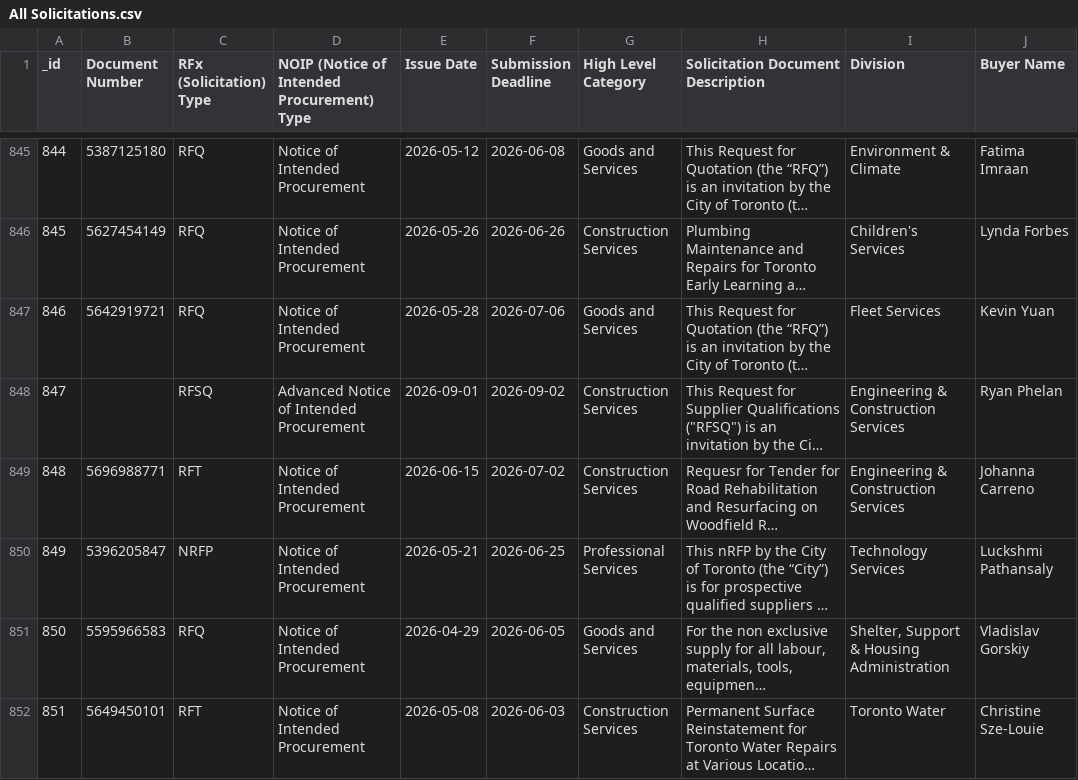
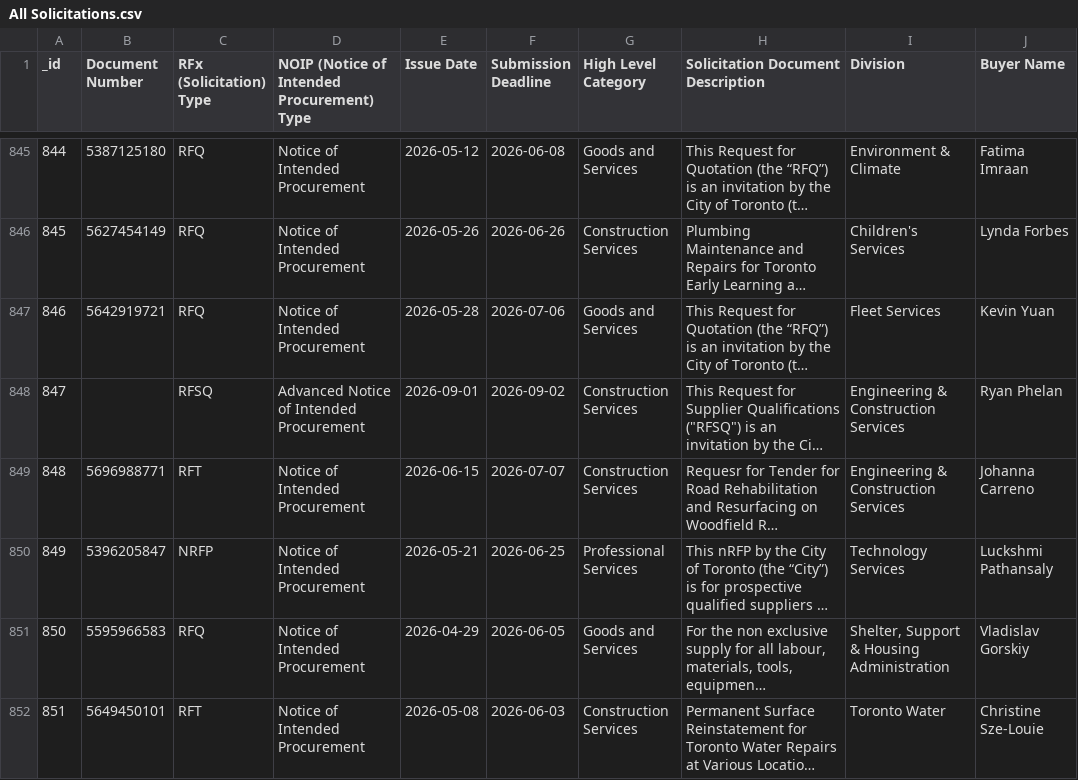
Before and after one commit to RamVasuthevan/city-of-toronto-contracts-data, a CSV file: All Solicitations.csv, drawn as a sheet; only a part is shown, gaps mark what is left out; long unchanged cells end in …; the diff names each change by its address in the sheet, - before the commit and + after, or states it on an @@ line.

```diff
--- a/All Solicitations.csv
+++ b/All Solicitations.csv
-F849 (Submission Deadline): 2026-07-02
+F849 (Submission Deadline): 2026-07-07
```
